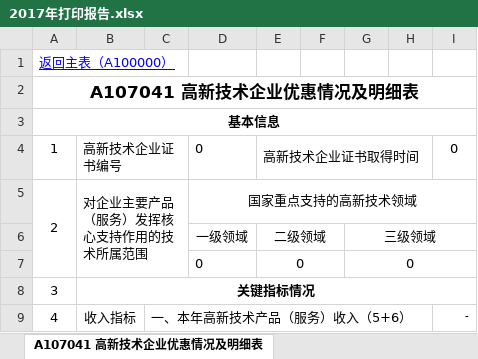
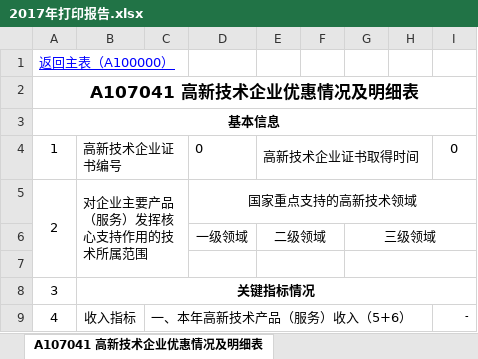
Before and after one commit to sumsung007/WPToolAddln, an Excel workbook: 百邦所得税汇算底稿工具/2017年打印报告.xlsx, sheet A107041 高新技术企业优惠情况及明细表, drawn as a sheet; only a part is shown; values as stored, in another font and other column widths than the file's, no borders; the diff names each change by its address in the sheet, - before the commit and + after, or states it on an @@ line.

```diff
--- a/百邦所得税汇算底稿工具/2017年打印报告.xlsx (sheet A107041 高新技术企业优惠情况及明细表)
+++ b/百邦所得税汇算底稿工具/2017年打印报告.xlsx (sheet A107041 高新技术企业优惠情况及明细表)
-row 7:  |  |  | 0 | 0 |  | 0
+row 7: (empty)
```
Also changed, not shown: sheet A109010 企业所得税汇总纳税分支机构所得税分配表, sheet A000000 企业基础信息表, sheet A108030 跨年度结转抵免境外所得税明细表, charts or pictures, 5 other files.
